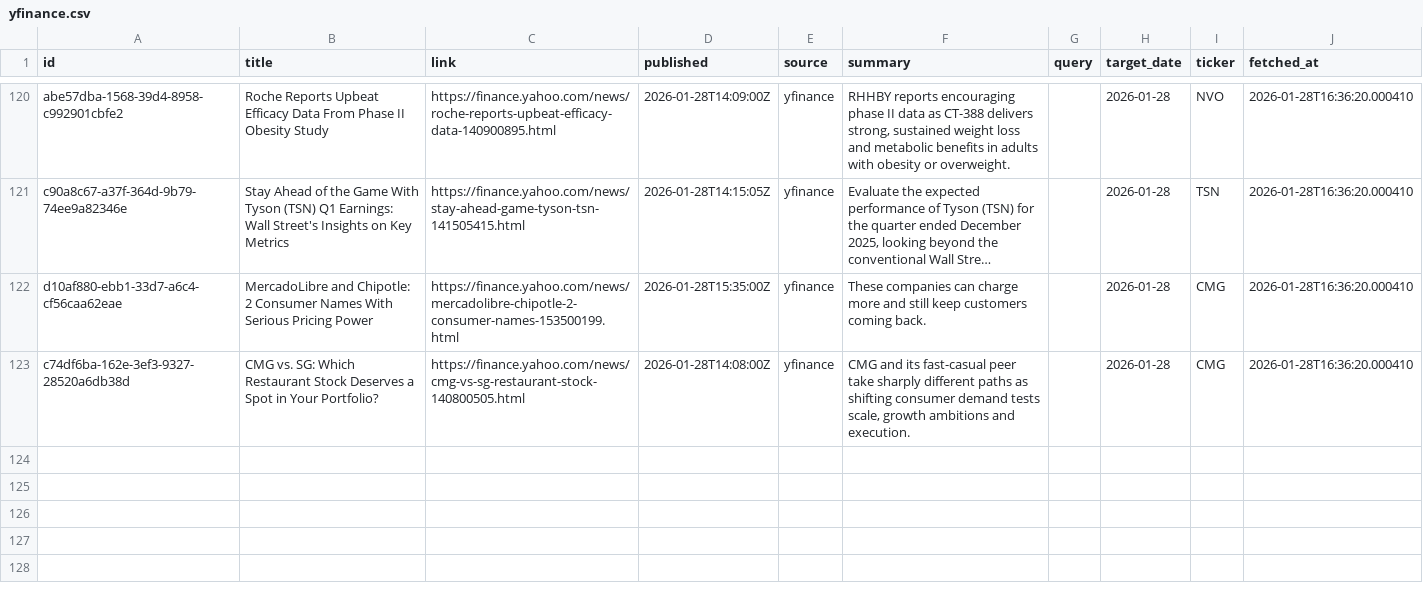
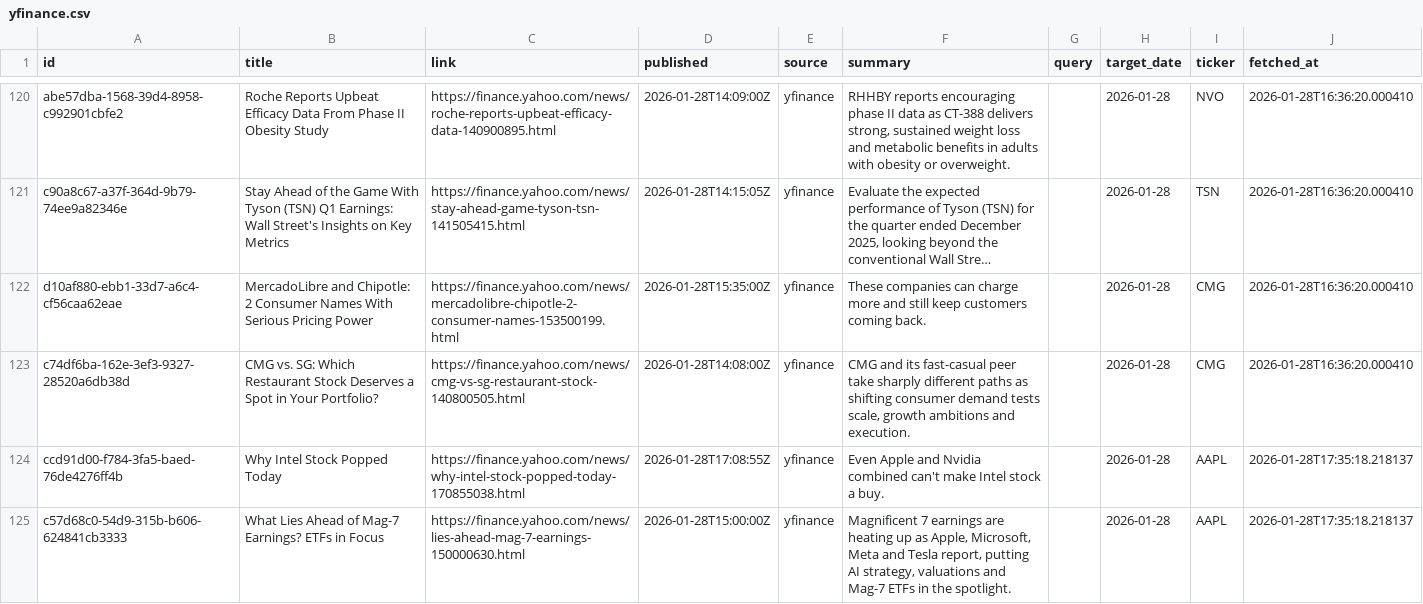
Before and after one commit to jahnavi-maddhuri/bny-ai-risk-management, a CSV file: data/2026-01-28/raw/yfinance.csv, drawn as a sheet; only a part is shown, gaps mark what is left out; long unchanged cells end in …; the diff covers the shown part only.

```diff
--- a/data/2026-01-28/raw/yfinance.csv
+++ b/data/2026-01-28/raw/yfinance.csv
@@ -123 +123,3 @@ d10af880-ebb1-33d7-a6c4-cf56caa62eae,MercadoLibre and Chipotle: 2 Consumer Names
 c74df6ba-162e-3ef3-9327-28520a6db38d,CMG vs. SG: Which Restaurant Stock Deserves a Spot in Your Portfolio?,https://finance.yahoo.com/news/cmg-vs-sg-restaurant-stock-140800505.html,2026-01-28T14:08:00Z,yfinance,"CMG and its fast-casual peer take sharply different paths as shifting consumer demand tests scale, growth ambitions and execution.",,2026-01-28,CMG,2026-01-28T16:36:20.000410
+ccd91d00-f784-3fa5-baed-76de4276ff4b,Why Intel Stock Popped Today,https://finance.yahoo.com/news/why-intel-stock-popped-today-170855038.html,2026-01-28T17:08:55Z,yfinance,Even Apple and Nvidia combined can't make Intel stock a buy.,,2026-01-28,AAPL,2026-01-28T17:35:18.218137
+c57d68c0-54d9-315b-b606-624841cb3333,What Lies Ahead of Mag-7 Earnings? ETFs in Focus,https://finance.yahoo.com/news/lies-ahead-mag-7-earnings-150000630.html,2026-01-28T15:00:00Z,yfinance,"Magnificent 7 earnings are heating up as Apple, Microsoft, Meta and Tesla report, putting AI strategy, valuations and Mag-7 ETFs in the spotlight.",,2026-01-28,AAPL,2026-01-28T17:35:18.218137
```
Also changed, not shown: 3 added rows elsewhere in this file.
